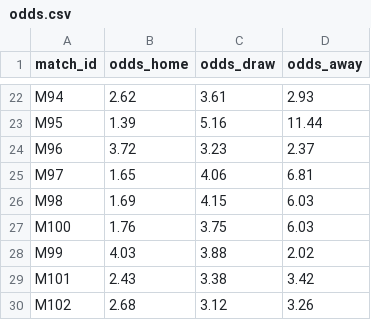
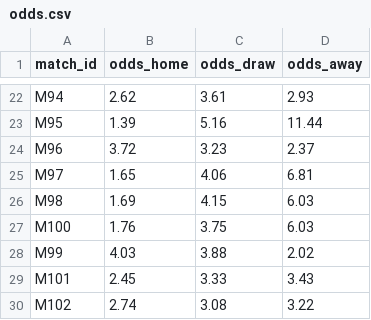
Before and after one commit to lukaspestalozzi/srftippspiel, a CSV file: tippspiel/data/tournaments/wc2026/odds.csv, drawn as a sheet; only a part is shown, gaps mark what is left out.

```diff
--- a/tippspiel/data/tournaments/wc2026/odds.csv
+++ b/tippspiel/data/tournaments/wc2026/odds.csv
@@ -28,3 +28,3 @@ M100,1.76,3.75,6.03
 M99,4.03,3.88,2.02
-M101,2.43,3.38,3.42
-M102,2.68,3.12,3.26
+M101,2.45,3.33,3.43
+M102,2.74,3.08,3.22
```
Also changed, not shown: tippspiel/data/tournaments/wc2026/odds_espn.csv, tippspiel/data/tournaments/wc2026/odds_polymarket.csv.
